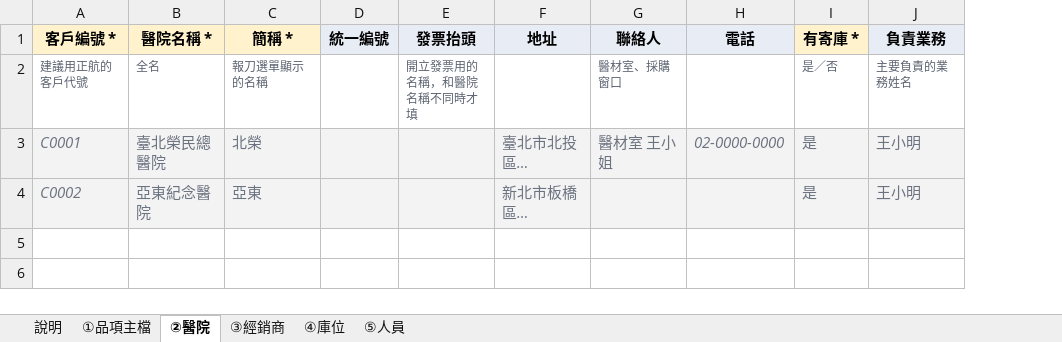
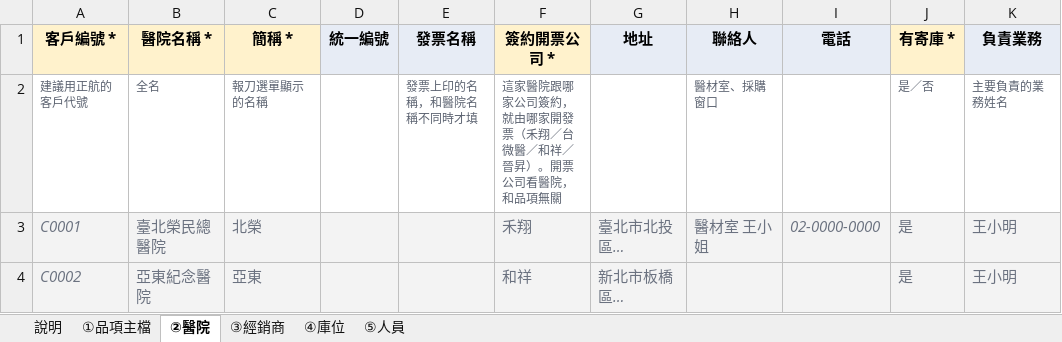
Before and after one commit to donliao-tw/amadlabs_dev, an Excel workbook: hs-service-demo/hs-template.xlsx, sheet ②醫院, drawn as a sheet; only a part is shown; values as stored, in another font and other column widths than the file's, no borders; removed rows and columns are numbered as before the commit, all else as after; the diff names each change by its address in the sheet, - before the commit and + after, or states it on an @@ line.

```diff
--- a/hs-service-demo/hs-template.xlsx (sheet ②醫院)
+++ b/hs-service-demo/hs-template.xlsx (sheet ②醫院)
-column E (發票抬頭), row 2: 開立發票用的名稱，和醫院名稱不同時才填
+column E (發票名稱), row 2: 發票上印的名稱，和醫院名稱不同時才填
+column F (簽約開票公司 *), rows 2-4: 這家醫院跟哪家公司簽約，就由哪家開發票（禾翔／台微醫／和祥／晉昇）。開票公司看醫院，和品項無關 | 禾翔 | 和祥
```
Also changed, not shown: sheet 說明, sheet ①品項主檔, 1 other file.
